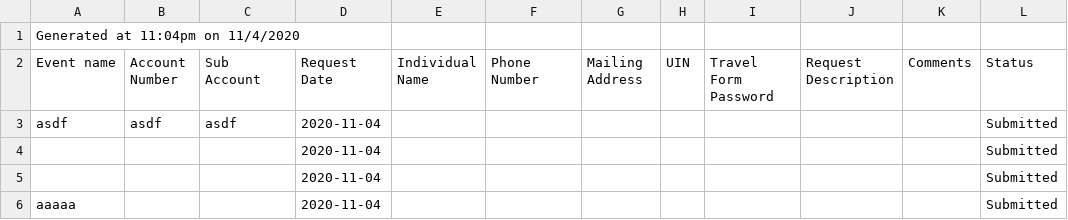
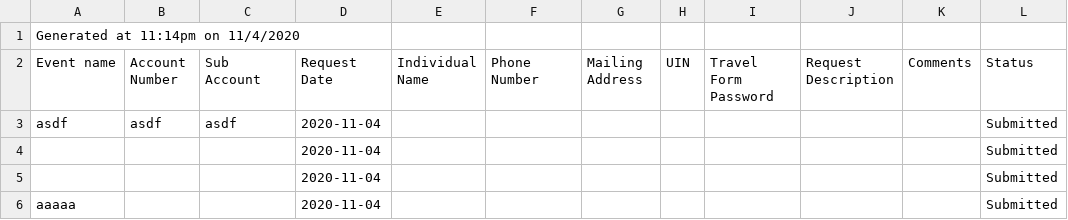
Before and after one commit to chrisstockton15/IISE-Budget-Tracker, a CSV file: public/BUDGET_LOGS_November_4.csv, drawn as a sheet; only a part is shown; the diff names each change by its address in the sheet, - before the commit and + after, or states it on an @@ line.

```diff
--- a/public/BUDGET_LOGS_November_4.csv
+++ b/public/BUDGET_LOGS_November_4.csv
-A1 (Event name): Generated at 11:04pm on 11/4/2020
+A1 (Event name): Generated at 11:14pm on 11/4/2020
```
Also changed, not shown: 4 other files.
